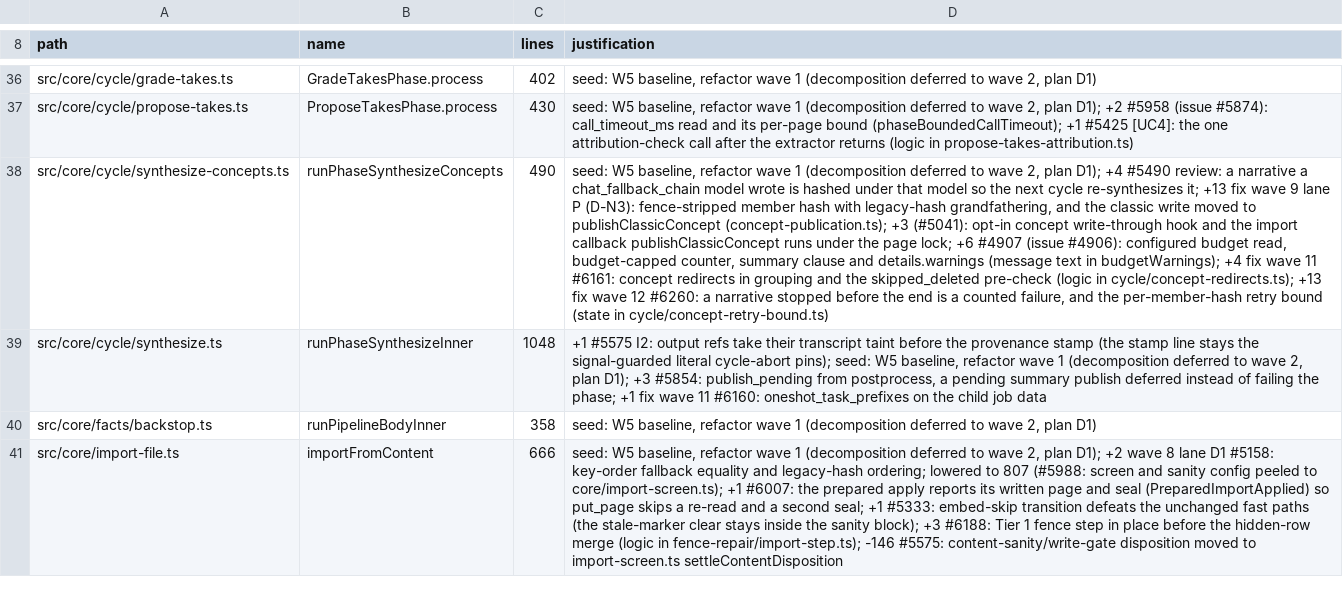
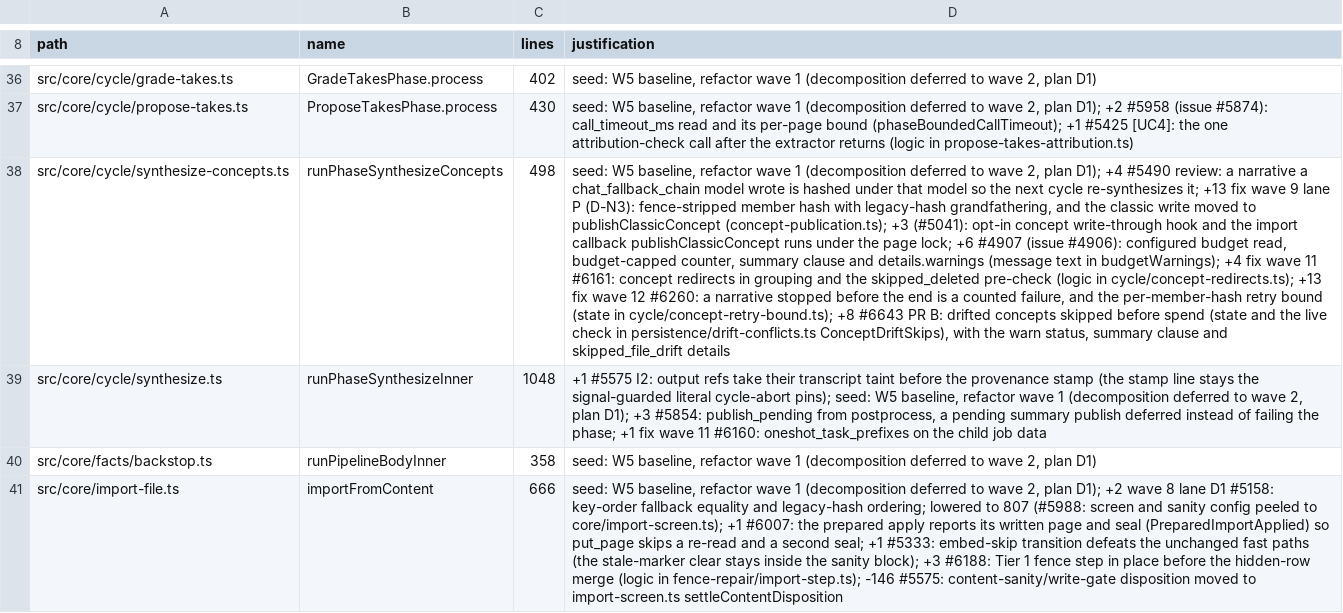
Before and after one commit to 112233-nih/gbrain, a TSV file: scripts/function-size-baseline.tsv, drawn as a sheet; only a part is shown, gaps mark what is left out; the diff names each change by its address in the sheet, - before the commit and + after, or states it on an @@ line.

Commit message:
#6643 PR B: conflict audit, maintenance drift refusal, repair file-drift, doctor maintenance_write_drift
Co-authored-by: capy-ai[bot] <230910855+capy-ai[bot]@users.noreply.github.com>

```diff
--- a/scripts/function-size-baseline.tsv
+++ b/scripts/function-size-baseline.tsv
-C38 (lines): 490
+C38 (lines): 498
-D38 (justification): …(state in cycle/concept-retry-bound.ts)
+D38 (justification): …(state in cycle/concept-retry-bound.ts); +8 #6643 PR B: drifted concepts skipped before spend (state and the live check in persistence/drift-conflicts.ts ConceptDriftSkips), with the warn status, summary clause and skipped_file_drift details
```
Also changed, not shown: 47 other files.
